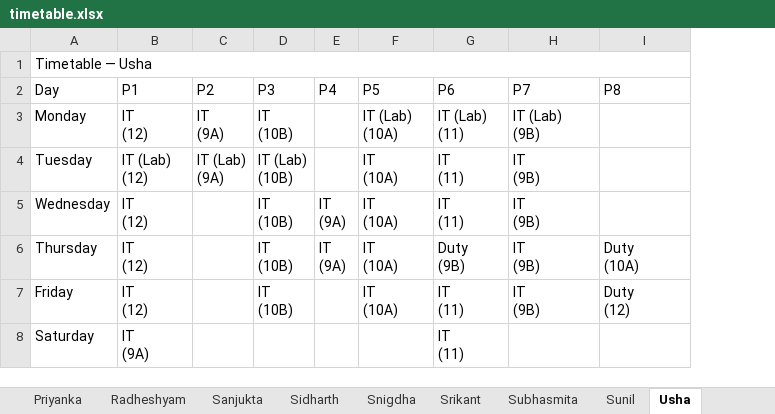
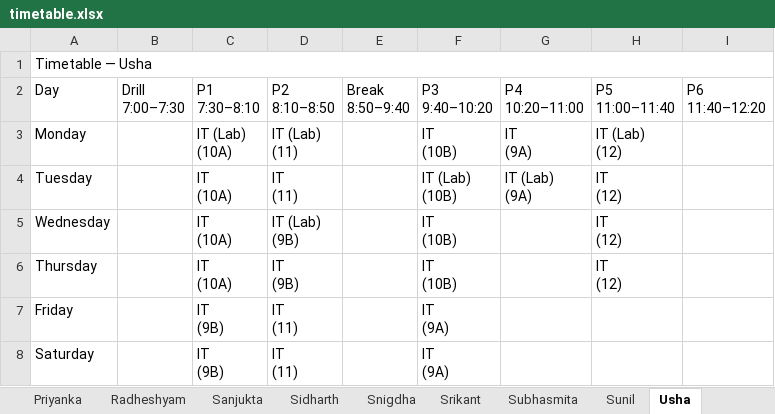
Before and after one commit to jangyabhr/school_timetable, an Excel workbook: timetable.xlsx, sheet Usha, drawn as a sheet; values as stored, in another font and other column widths than the file's, no cell formats; removed rows and columns are numbered as before the commit, all else as after; ↵ is a line break in a cell; the diff names each change by its address in the sheet, - before the commit and + after, or states it on an @@ line.

```diff
--- a/timetable.xlsx (sheet Usha)
+++ b/timetable.xlsx (sheet Usha)
-column C (P2), rows 3-4: IT ↵ (9A) | IT (Lab) ↵ (9A)
-column D (P3), rows 3-7: IT ↵ (10B) | IT (Lab) ↵ (10B) | IT ↵ (10B) | IT ↵ (10B) | IT ↵ (10B)
-column E (P4), rows 5-6: IT ↵ (9A) | IT ↵ (9A)
+column E (Break 8:50–9:40), empty
+column F (P3 9:40–10:20), rows 3-8: IT ↵ (10B) | IT (Lab) ↵ (10B) | IT ↵ (10B) | IT ↵ (10B) | IT ↵ (9A) | IT ↵ (9A)
+column G (P4 10:20–11:00), rows 3-4: IT ↵ (9A) | IT (Lab) ↵ (9A)
-B2: P1
+B2: Drill ↵ 7:00–7:30
-C2: P5
+C2: P1 ↵ 7:30–8:10
-D2: P6
+D2: P2 ↵ 8:10–8:50
-H2: P7
+H2: P5 ↵ 11:00–11:40
-I2: P8
+I2: P6 ↵ 11:40–12:20
-B3 (Drill 7:00–7:30): IT ↵ (12)
+B3 (Drill 7:00–7:30): (empty)
-H3 (P5 11:00–11:40): IT (Lab) ↵ (9B)
+H3 (P5 11:00–11:40): IT (Lab) ↵ (12)
-B4 (Drill 7:00–7:30): IT (Lab) ↵ (12)
+B4 (Drill 7:00–7:30): (empty)
-H4:H6 (P5 11:00–11:40): IT ↵ (9B)
+H4:H6 (P5 11:00–11:40): IT ↵ (12)
-B5:B7 (Drill 7:00–7:30): IT ↵ (12)
+B5:B7 (Drill 7:00–7:30): (empty)
-D5 (P2 8:10–8:50): IT ↵ (11)
+D5 (P2 8:10–8:50): IT (Lab) ↵ (9B)
-D6 (P2 8:10–8:50): Duty ↵ (9B)
+D6 (P2 8:10–8:50): IT ↵ (9B)
-I6 (P6 11:40–12:20): Duty ↵ (10A)
+I6 (P6 11:40–12:20): (empty)
-C7 (P1 7:30–8:10): IT ↵ (10A)
+C7 (P1 7:30–8:10): IT ↵ (9B)
-H7 (P5 11:00–11:40): IT ↵ (9B)
+H7 (P5 11:00–11:40): (empty)
-I7 (P6 11:40–12:20): Duty ↵ (12)
+I7 (P6 11:40–12:20): (empty)
-B8 (Drill 7:00–7:30): IT ↵ (9A)
+B8 (Drill 7:00–7:30): (empty)
-C8 (P1 7:30–8:10): (empty)
+C8 (P1 7:30–8:10): IT ↵ (9B)
```
Also changed, not shown: sheet Dashboard, sheet JB, sheet Sanjukta, sheet Class 8A, sheet Class 7A, sheet Class 9A, 23 more sheets, other sheet tabs, cell formats, 1 other file.
